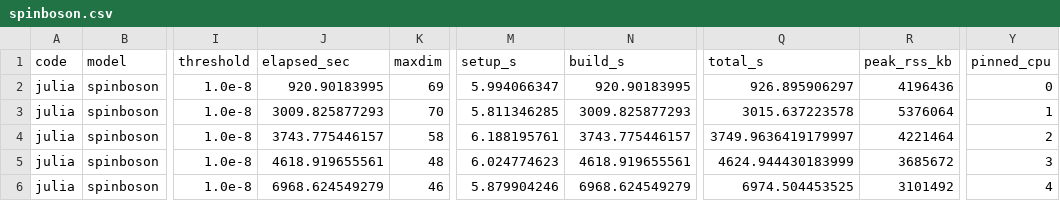
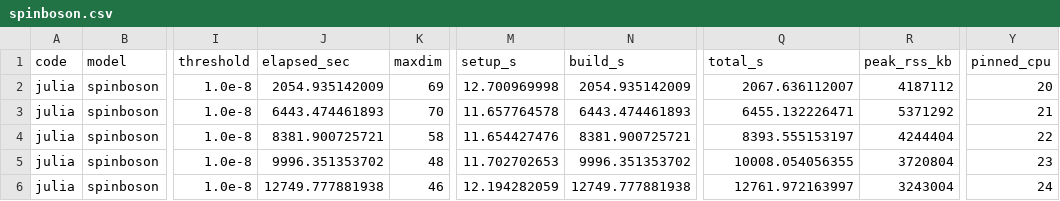
Before and after one commit to Gauthameshwar/ProcessTensors.jl, a CSV file: benchmark/JuliaVsC++/results/julia/spinboson.csv, drawn as a sheet; only a part is shown, gaps mark what is left out; the diff covers the shown part only; the diff names each change by its address in the sheet, - before the commit and + after, or states it on an @@ line.

```diff
--- a/benchmark/JuliaVsC++/results/julia/spinboson.csv
+++ b/benchmark/JuliaVsC++/results/julia/spinboson.csv
-J2 (elapsed_sec): 920.90183995
+J2 (elapsed_sec): 2054.935142009
-M2 (setup_s): 5.994066347
+M2 (setup_s): 12.700969998
-N2 (build_s): 920.90183995
+N2 (build_s): 2054.935142009
-Q2 (total_s): 926.895906297
+Q2 (total_s): 2067.636112007
-R2 (peak_rss_kb): 4196436
+R2 (peak_rss_kb): 4187112
-Y2 (pinned_cpu): 0
+Y2 (pinned_cpu): 20
-J3 (elapsed_sec): 3009.825877293
+J3 (elapsed_sec): 6443.474461893
-M3 (setup_s): 5.811346285
+M3 (setup_s): 11.657764578
-N3 (build_s): 3009.825877293
+N3 (build_s): 6443.474461893
-Q3 (total_s): 3015.637223578
+Q3 (total_s): 6455.132226471
-R3 (peak_rss_kb): 5376064
+R3 (peak_rss_kb): 5371292
-Y3 (pinned_cpu): 1
+Y3 (pinned_cpu): 21
-J4 (elapsed_sec): 3743.775446157
+J4 (elapsed_sec): 8381.900725721
-M4 (setup_s): 6.188195761
+M4 (setup_s): 11.654427476
-N4 (build_s): 3743.775446157
+N4 (build_s): 8381.900725721
-Q4 (total_s): 3749.9636419179997
+Q4 (total_s): 8393.555153197
-R4 (peak_rss_kb): 4221464
+R4 (peak_rss_kb): 4244404
-Y4 (pinned_cpu): 2
+Y4 (pinned_cpu): 22
-J5 (elapsed_sec): 4618.919655561
+J5 (elapsed_sec): 9996.351353702
-M5 (setup_s): 6.024774623
+M5 (setup_s): 11.702702653
-N5 (build_s): 4618.919655561
+N5 (build_s): 9996.351353702
-Q5 (total_s): 4624.944430183999
+Q5 (total_s): 10008.054056355
-R5 (peak_rss_kb): 3685672
+R5 (peak_rss_kb): 3720804
-Y5 (pinned_cpu): 3
+Y5 (pinned_cpu): 23
-J6 (elapsed_sec): 6968.624549279
+J6 (elapsed_sec): 12749.777881938
-M6 (setup_s): 5.879904246
+M6 (setup_s): 12.194282059
-N6 (build_s): 6968.624549279
+N6 (build_s): 12749.777881938
-Q6 (total_s): 6974.504453525
+Q6 (total_s): 12761.972163997
-R6 (peak_rss_kb): 3101492
+R6 (peak_rss_kb): 3243004
-Y6 (pinned_cpu): 4
+Y6 (pinned_cpu): 24
```
Also changed, not shown: 90 edited cells elsewhere in this file, benchmark/JuliaVsC++/results/cpp/central_spin.csv, benchmark/JuliaVsC++/results/cpp/spinboson.csv, 38 other files.
